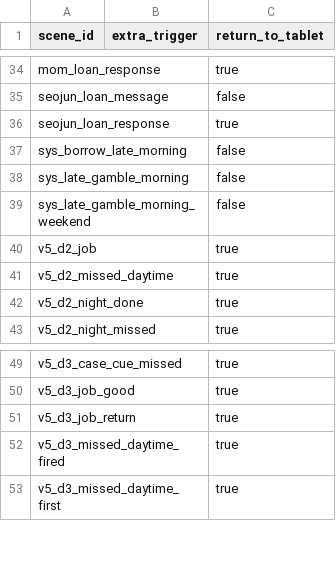
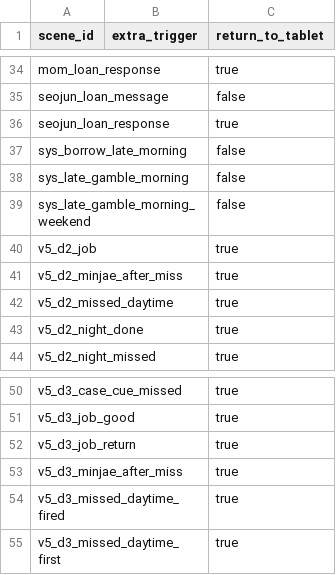
Before and after one commit to K-MIN-SEC/dobak, a CSV file: Assets/Resources/ScenarioV5Flow.csv, drawn as a sheet; only a part is shown, gaps mark what is left out.

```diff
--- a/Assets/Resources/ScenarioV5Flow.csv
+++ b/Assets/Resources/ScenarioV5Flow.csv
@@ -40,2 +40,3 @@
 "v5_d2_job","","true"
+"v5_d2_minjae_after_miss","","true"
 "v5_d2_missed_daytime","","true"
@@ -51,2 +52,3 @@
 "v5_d3_job_return","","true"
+"v5_d3_minjae_after_miss","","true"
 "v5_d3_missed_daytime_fired","","true"
```
Also changed, not shown: Assets/Resources/ScenarioV5.csv, 7 other files.
